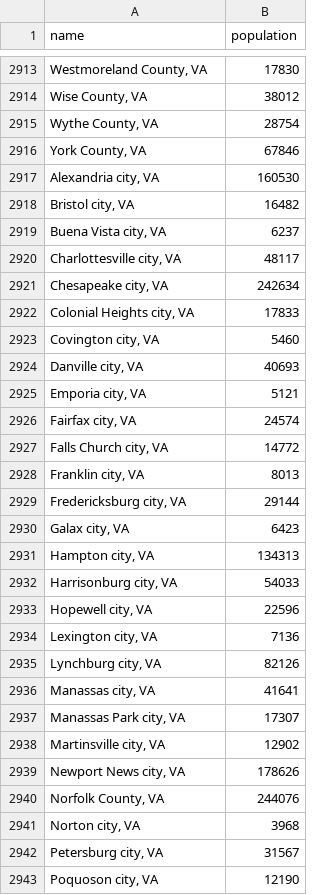
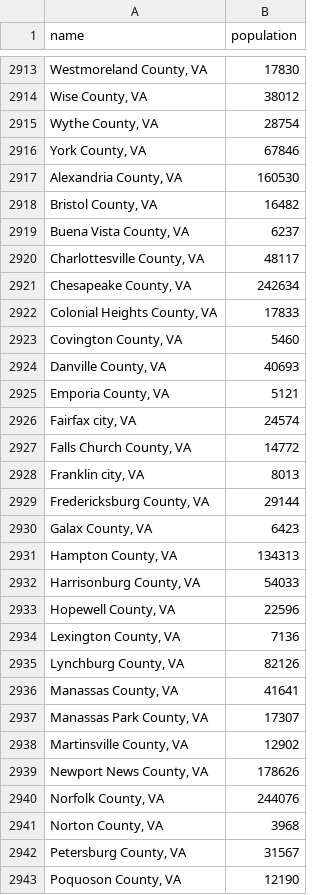
Before and after one commit to lazd/coronavirus-data-sources, a CSV file: population/population-usa-counties.csv, drawn as a sheet; only a part is shown, gaps mark what is left out; the diff covers the shown part only.

Commit message:
fix: VA County Names (#9)
* fix: VA county names

* fix: Fairfax County, VA

* fixed Bedford

* Update population/population-usa-counties.csv

Co-authored-by: Larry Davis <lazdnet@gmail.com>

```diff
--- a/population/population-usa-counties.csv
+++ b/population/population-usa-counties.csv
@@ -2916,28 +2916,28 @@ name,population
 "York County, VA",67846
-"Alexandria city, VA",160530
-"Bristol city, VA",16482
-"Buena Vista city, VA",6237
-"Charlottesville city, VA",48117
-"Chesapeake city, VA",242634
-"Colonial Heights city, VA",17833
-"Covington city, VA",5460
-"Danville city, VA",40693
-"Emporia city, VA",5121
+"Alexandria County, VA",160530
+"Bristol County, VA",16482
+"Buena Vista County, VA",6237
+"Charlottesville County, VA",48117
+"Chesapeake County, VA",242634
+"Colonial Heights County, VA",17833
+"Covington County, VA",5460
+"Danville County, VA",40693
+"Emporia County, VA",5121
 "Fairfax city, VA",24574
-"Falls Church city, VA",14772
+"Falls Church County, VA",14772
 "Franklin city, VA",8013
-"Fredericksburg city, VA",29144
-"Galax city, VA",6423
-"Hampton city, VA",134313
-"Harrisonburg city, VA",54033
-"Hopewell city, VA",22596
-"Lexington city, VA",7136
-"Lynchburg city, VA",82126
-"Manassas city, VA",41641
-"Manassas Park city, VA",17307
-"Martinsville city, VA",12902
-"Newport News city, VA",178626
+"Fredericksburg County, VA",29144
+"Galax County, VA",6423
+"Hampton County, VA",134313
+"Harrisonburg County, VA",54033
+"Hopewell County, VA",22596
+"Lexington County, VA",7136
+"Lynchburg County, VA",82126
+"Manassas County, VA",41641
+"Manassas Park County, VA",17307
+"Martinsville County, VA",12902
+"Newport News County, VA",178626
 "Norfolk County, VA",244076
-"Norton city, VA",3968
-"Petersburg city, VA",31567
-"Poquoson city, VA",12190
+"Norton County, VA",3968
+"Petersburg County, VA",31567
+"Poquoson County, VA",12190
```
Also changed, not shown: 13 edited cells elsewhere in this file, 1 other file.
